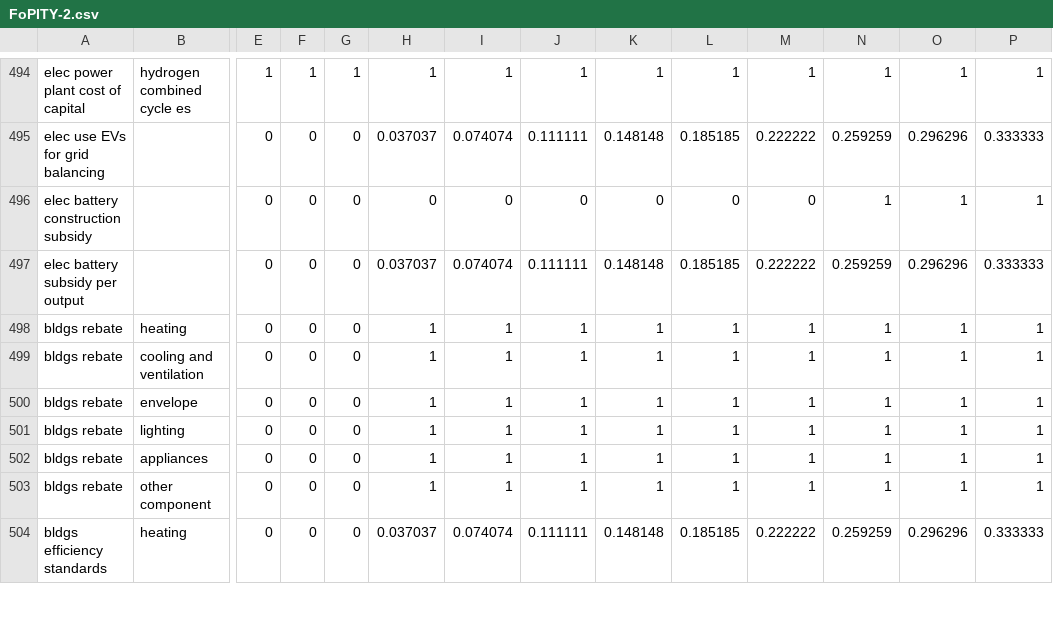
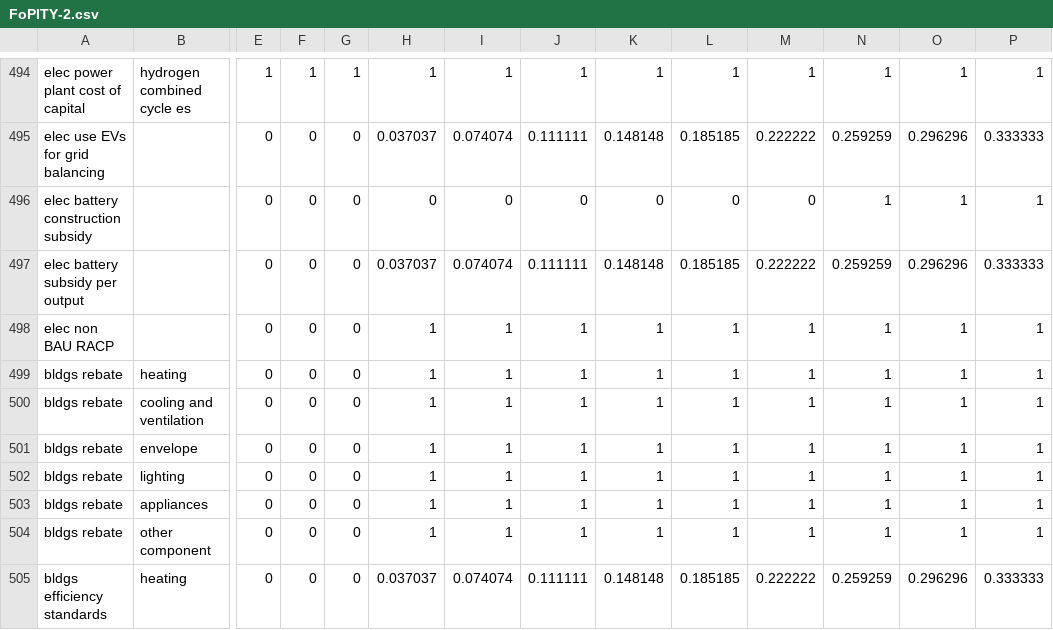
Before and after one commit to EnergyInnovation/eps-rhodeisland, a CSV file: InputData/plcy-schd/FoPITY/FoPITY-2.csv, drawn as a sheet; only a part is shown, gaps mark what is left out; rows hold the shown columns only; the diff names each change by its address in the sheet, - before the commit and + after, or states it on an @@ line.

```diff
--- a/InputData/plcy-schd/FoPITY/FoPITY-2.csv
+++ b/InputData/plcy-schd/FoPITY/FoPITY-2.csv
+row 498: elec non BAU RACP |  | 0 | 0 | 0 | 1 | 1 | 1 | 1 | 1 | 1 | 1 | 1 | 1
```
Also changed, not shown: InputData/plcy-schd/FoPITY/FoPITY-2-WebApp.csv, 4 other files.
